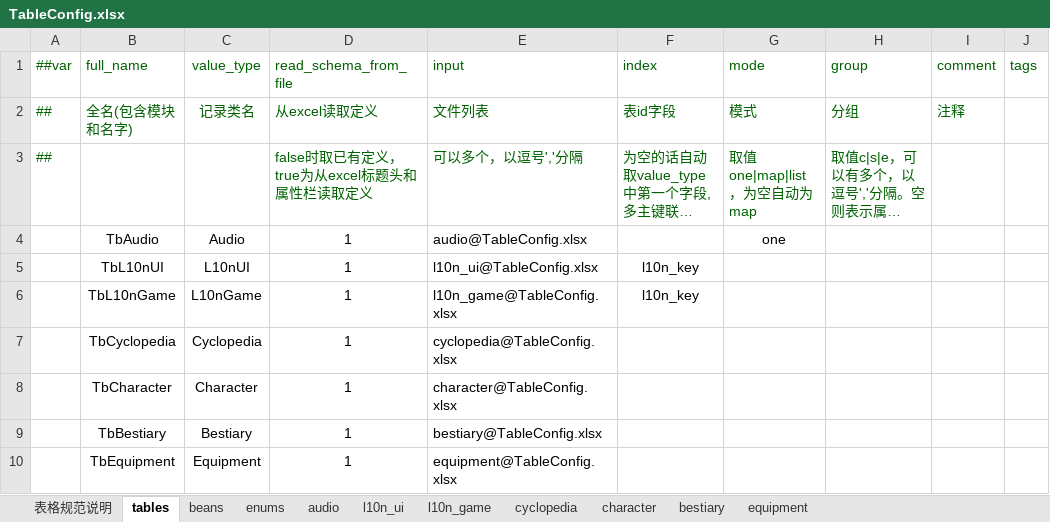
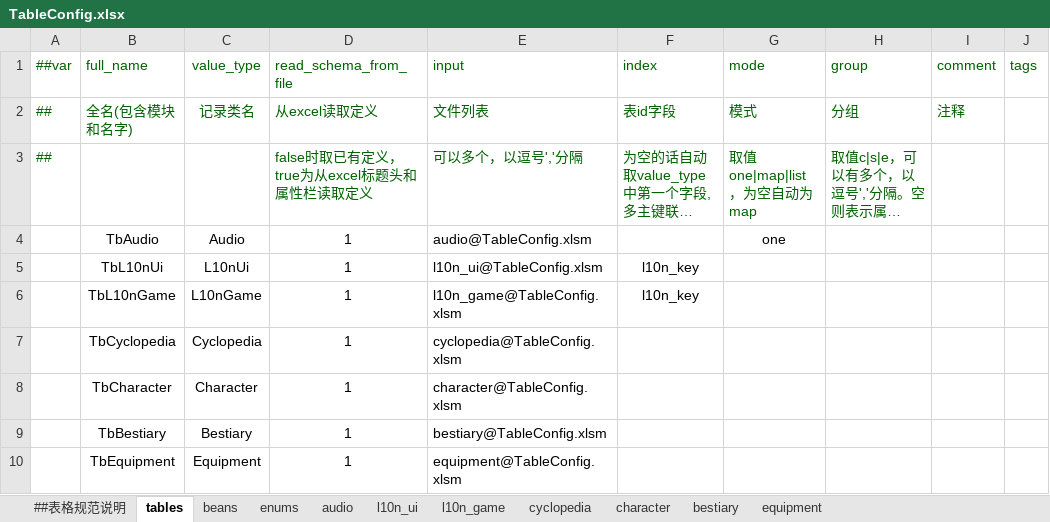
Before and after one commit to Aralf-Z/RoundGame, an Excel workbook: Config/TableConfig.xlsx, sheet tables, drawn as a sheet; only a part is shown; long unchanged cells end in …; values as stored, in another font and other column widths than the file's, no borders; the diff names each change by its address in the sheet, - before the commit and + after, or states it on an @@ line.

```diff
--- a/Config/TableConfig.xlsx (sheet tables)
+++ b/Config/TableConfig.xlsx (sheet tables)
-sheet tab: 表格规范说明
+sheet tab: ##表格规范说明
-E4 (input): audio@TableConfig.xlsx
+E4 (input): audio@TableConfig.xlsm
-B5 (full_name): TbL10nUI
+B5 (full_name): TbL10nUi
-C5 (value_type): L10nUI
+C5 (value_type): L10nUi
-E5 (input): l10n_ui@TableConfig.xlsx
+E5 (input): l10n_ui@TableConfig.xlsm
-E6 (input): l10n_game@TableConfig.xlsx
+E6 (input): l10n_game@TableConfig.xlsm
-E7 (input): cyclopedia@TableConfig.xlsx
+E7 (input): cyclopedia@TableConfig.xlsm
-E8 (input): character@TableConfig.xlsx
+E8 (input): character@TableConfig.xlsm
-E9 (input): bestiary@TableConfig.xlsx
+E9 (input): bestiary@TableConfig.xlsm
-E10 (input): equipment@TableConfig.xlsx
+E10 (input): equipment@TableConfig.xlsm
```
Also changed, not shown: sheet bestiary, sheet equipment, sheet character, sheet l10n_game, formulas that keep their value, 24 other files.
